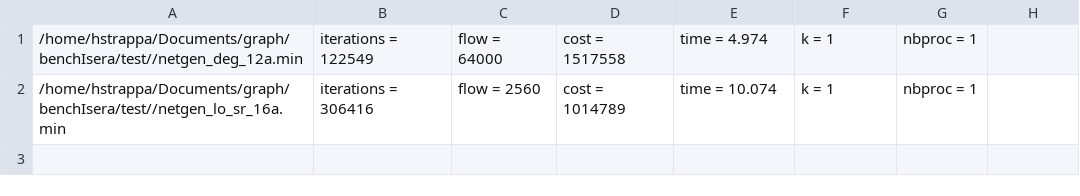
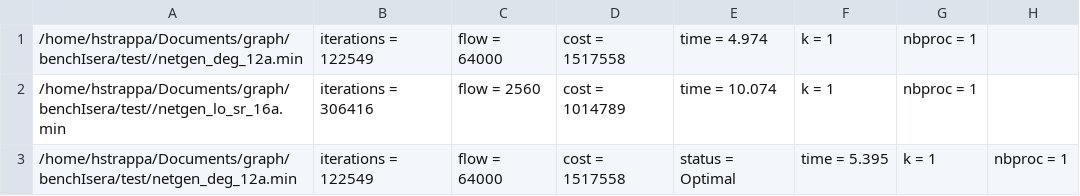
Before and after one commit to StrappazzonHugo/Parallel_simplex_network, a CSV file: isera/res_seq.csv, drawn as a sheet; the diff names each change by its address in the sheet, - before the commit and + after, or states it on an @@ line.

```diff
--- a/isera/res_seq.csv
+++ b/isera/res_seq.csv
+row 3: /home/hstrappa/Documents/graph/benchIsera/test/netgen_deg_12a.min | iterations = 122549 | flow = 64000 | cost = 1517558 | status = Optimal | time = 5.395 | k = 1 | nbproc = 1
```
Also changed, not shown: isera/res.csv.
